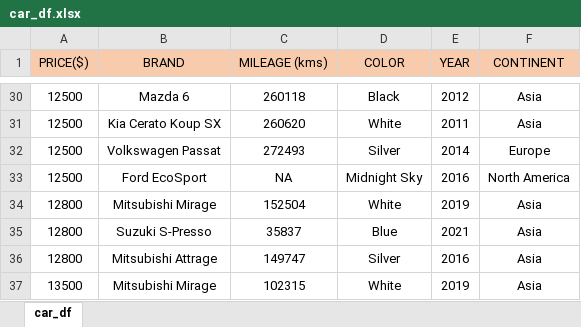
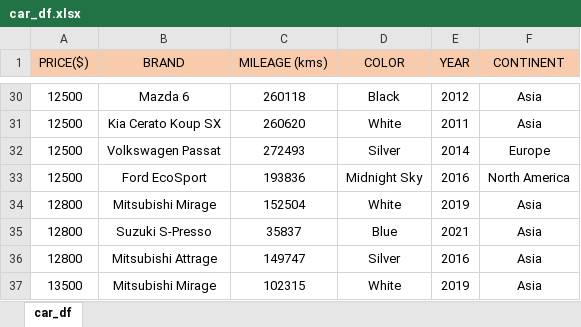
Before and after one commit to sm2302-aug24/labs-grp-mathletes, an Excel workbook: car_df.xlsx, sheet car_df, drawn as a sheet; only a part is shown, gaps mark what is left out; values as stored, in another font and other column widths than the file's, no borders; the diff names each change by its address in the sheet, - before the commit and + after, or states it on an @@ line.

```diff
--- a/car_df.xlsx (sheet car_df)
+++ b/car_df.xlsx (sheet car_df)
-C33 (MILEAGE (kms)): NA
+C33 (MILEAGE (kms)): 193836
```
Also changed, not shown: 1 other file.
